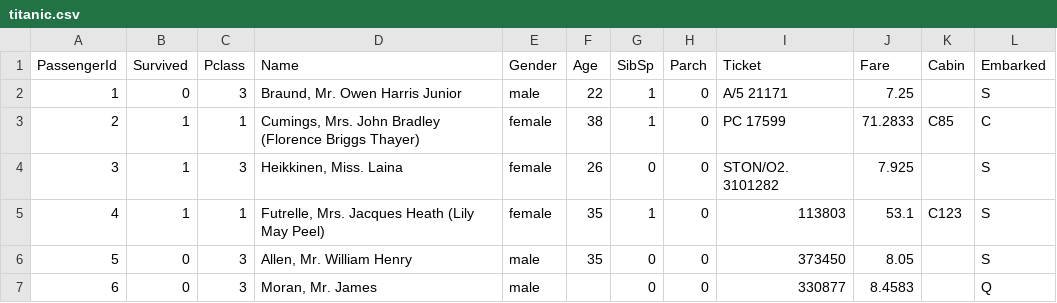
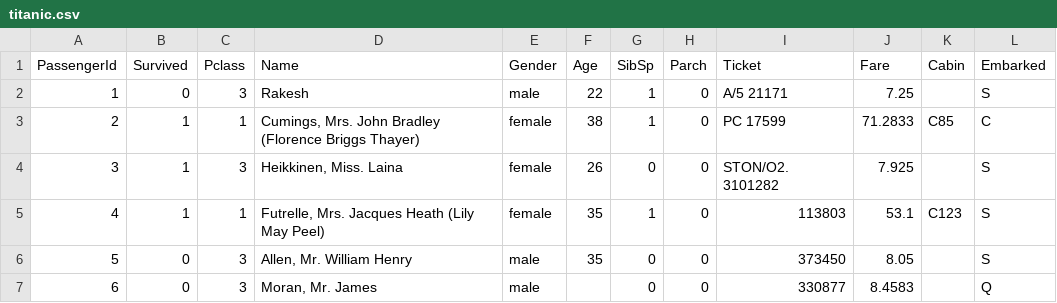
Before and after one commit to reenaduggal/titanic-repo, a CSV file: titanic.csv, drawn as a sheet; only a part is shown.

Commit message:
Update titanic.csv
Change first passenger' name to "rakesh"

```diff
--- a/titanic.csv
+++ b/titanic.csv
@@ -1,3 +1,3 @@
 PassengerId,Survived,Pclass,Name,Gender,Age,SibSp,Parch,Ticket,Fare,Cabin,Embarked
-1,0,3,"Braund, Mr. Owen Harris Junior",male,22,1,0,A/5 21171,7.25,,S
+1,0,3,"Rakesh",male,22,1,0,A/5 21171,7.25,,S
 2,1,1,"Cumings, Mrs. John Bradley (Florence Briggs Thayer)",female,38,1,0,PC 17599,71.2833,C85,C
```
